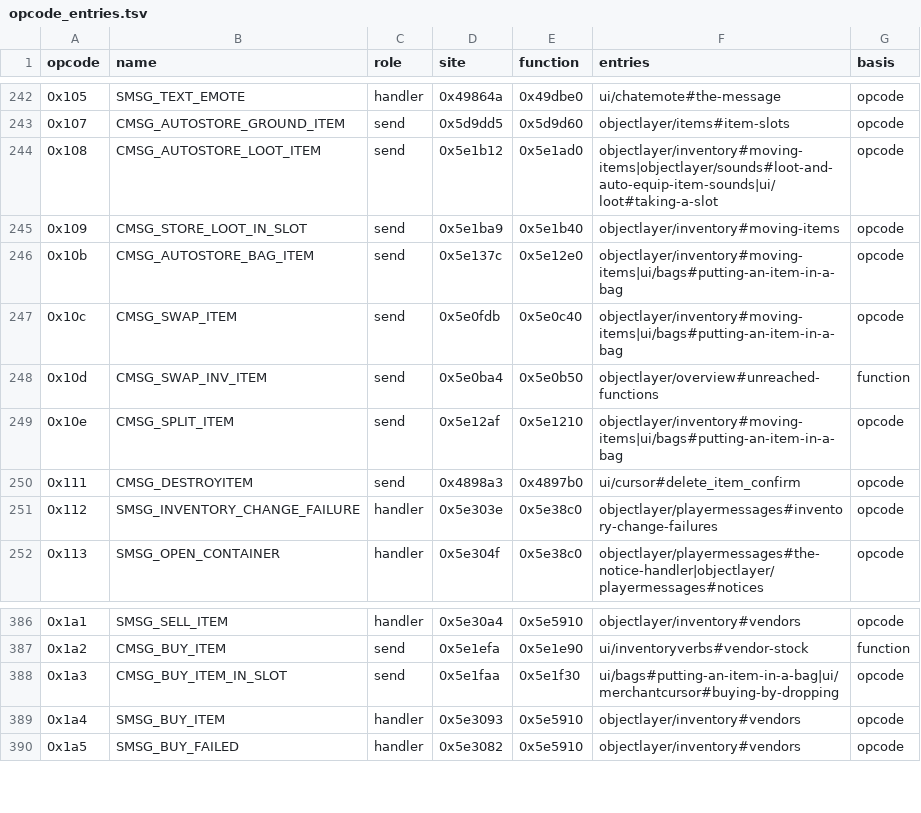
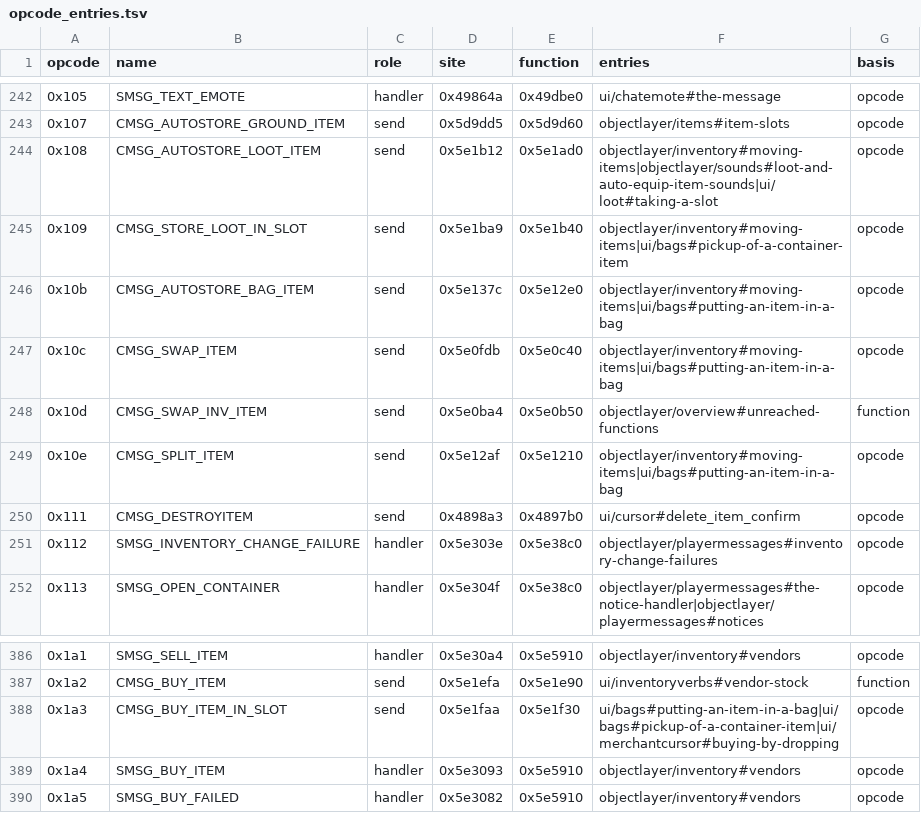
Before and after one commit to bretharte89/benilla-re, a TSV file: tables/opcode_entries.tsv, drawn as a sheet; only a part is shown, gaps mark what is left out.

```diff
--- a/tables/opcode_entries.tsv
+++ b/tables/opcode_entries.tsv
@@ -244,3 +244,3 @@ opcode	name	role	site	function	entries	basis
 0x108	CMSG_AUTOSTORE_LOOT_ITEM	send	0x5e1b12	0x5e1ad0	objectlayer/inventory#moving-items|objectlayer/sounds#loot-and-auto-equip-item-sounds|ui/loot#taking-a-slot	opcode
-0x109	CMSG_STORE_LOOT_IN_SLOT	send	0x5e1ba9	0x5e1b40	objectlayer/inventory#moving-items	opcode
+0x109	CMSG_STORE_LOOT_IN_SLOT	send	0x5e1ba9	0x5e1b40	objectlayer/inventory#moving-items|ui/bags#pickup-of-a-container-item	opcode
 0x10b	CMSG_AUTOSTORE_BAG_ITEM	send	0x5e137c	0x5e12e0	objectlayer/inventory#moving-items|ui/bags#putting-an-item-in-a-bag	opcode
@@ -387,3 +387,3 @@ opcode	name	role	site	function	entries	basis
 0x1a2	CMSG_BUY_ITEM	send	0x5e1efa	0x5e1e90	ui/inventoryverbs#vendor-stock	function
-0x1a3	CMSG_BUY_ITEM_IN_SLOT	send	0x5e1faa	0x5e1f30	ui/bags#putting-an-item-in-a-bag|ui/merchantcursor#buying-by-dropping	opcode
+0x1a3	CMSG_BUY_ITEM_IN_SLOT	send	0x5e1faa	0x5e1f30	ui/bags#putting-an-item-in-a-bag|ui/bags#pickup-of-a-container-item|ui/merchantcursor#buying-by-dropping	opcode
 0x1a4	SMSG_BUY_ITEM	handler	0x5e3093	0x5e5910	objectlayer/inventory#vendors	opcode
```
Also changed, not shown: symbols/globals.tsv, 12 other files.
